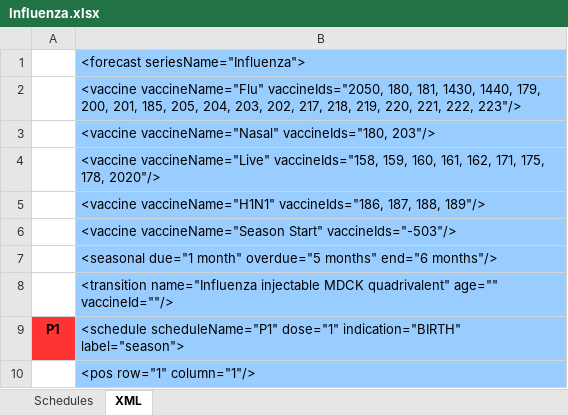
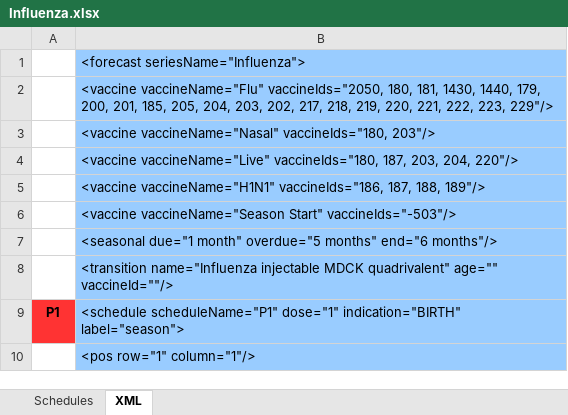
Before and after one commit to immregistries/LoneStarVaccineForecaster, an Excel workbook: schedules/Influenza.xlsx, sheet XML, drawn as a sheet; only a part is shown; values as stored, in another font and other column widths than the file's, no borders; the diff names each change by its address in the sheet, - before the commit and + after, or states it on an @@ line.

```diff
--- a/schedules/Influenza.xlsx (sheet XML)
+++ b/schedules/Influenza.xlsx (sheet XML)
-B2: …221, 222, 223"/>
+B2: …221, 222, 223, 229"/>
-B4: <vaccine vaccineName="Live" vaccineIds="158, 159, 160, 161, 162, 171, 175, 178, 2020"/>
+B4: <vaccine vaccineName="Live" vaccineIds="180, 187, 203, 204, 220"/>
```
Also changed, not shown: sheet Schedules, charts or pictures, schedules/Diphtheria.xlsx, schedules/HIB.xlsx, 5 other files.
